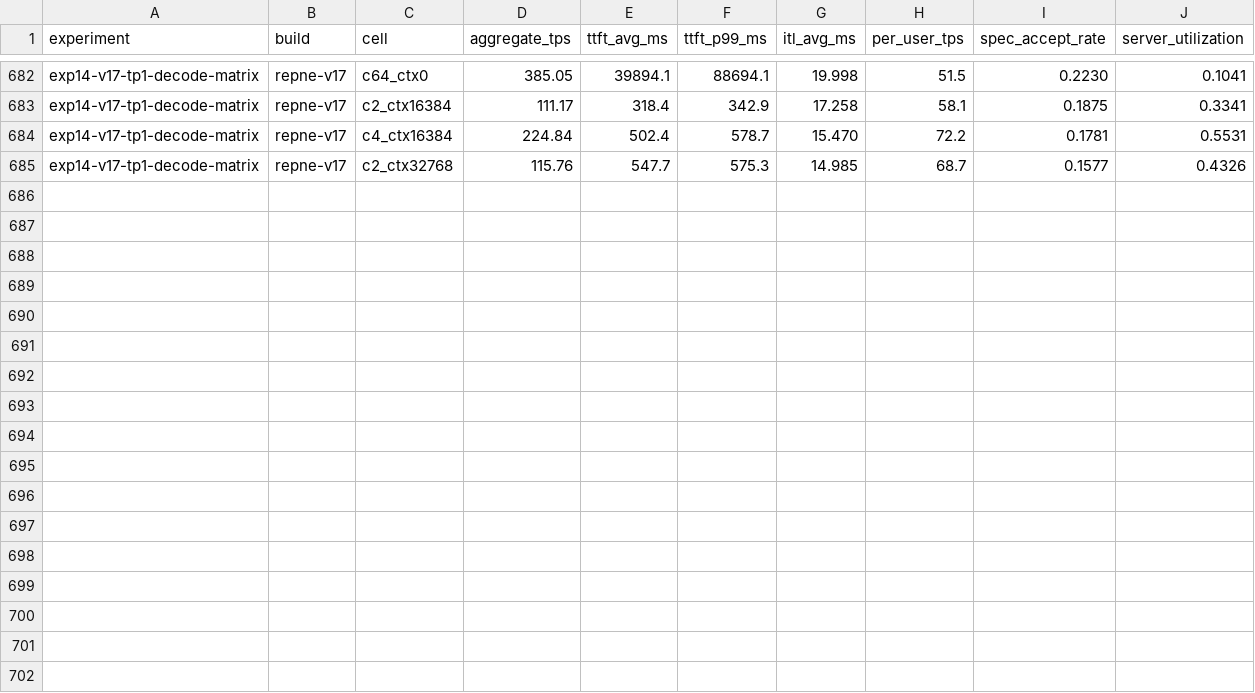
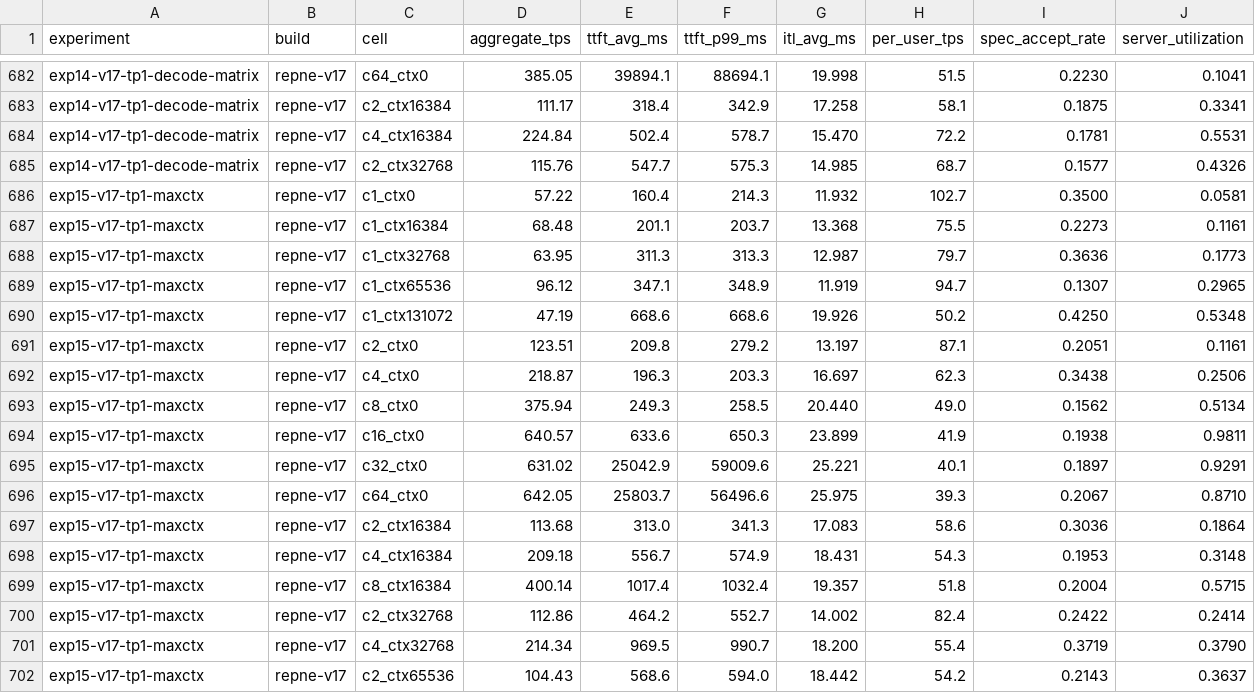
Before and after one commit to jcartu/qwen36-27b-blackwell-inference-study, a CSV file: master-results.csv, drawn as a sheet; only a part is shown, gaps mark what is left out; the diff names each change by its address in the sheet, - before the commit and + after, or states it on an @@ line.

Commit message:
Exp 15: Repne v17 TP=1 at max single-card context (mem-util 0.92, ~254k)
Follow-up to Exp 14: raise --gpu-memory-utilization to fit as much
of the 262k context as one card safely allows.

Memory walk: 0.92+262144 fails startup (KV too small); 0.94+262144
boots but OOMs under decode load (torch.OutOfMemoryError, 776 MiB
free); 0.92 + max-model-len 253952 + expandable_segments is stable.
Serves 253,952 ctx (~97% of full), KV 255,042 tokens.

Peak 642 tok/s @ c=64 x ctx=0. 18 cells run (vs 14 at 0.80).
128k prefill now reachable (3,867 tok/s). Raising mem buys context
capacity, not peak throughput. Validated 8-way concurrent decode,
0 engine errors.

- 15-v17-tp1-maxctx/README.md + results JSON + console output
- 17 rows appended to master-results.csv (exp15-v17-tp1-maxctx)
- experiment index row added to top README

```diff
--- a/master-results.csv
+++ b/master-results.csv
+row 686: exp15-v17-tp1-maxctx | repne-v17 | c1_ctx0 | 57.22 | 160.4 | 214.3 | 11.932 | 102.7 | 0.3500 | 0.0581
+row 687: exp15-v17-tp1-maxctx | repne-v17 | c1_ctx16384 | 68.48 | 201.1 | 203.7 | 13.368 | 75.5 | 0.2273 | 0.1161
+row 688: exp15-v17-tp1-maxctx | repne-v17 | c1_ctx32768 | 63.95 | 311.3 | 313.3 | 12.987 | 79.7 | 0.3636 | 0.1773
+row 689: exp15-v17-tp1-maxctx | repne-v17 | c1_ctx65536 | 96.12 | 347.1 | 348.9 | 11.919 | 94.7 | 0.1307 | 0.2965
+row 690: exp15-v17-tp1-maxctx | repne-v17 | c1_ctx131072 | 47.19 | 668.6 | 668.6 | 19.926 | 50.2 | 0.4250 | 0.5348
+row 691: exp15-v17-tp1-maxctx | repne-v17 | c2_ctx0 | 123.51 | 209.8 | 279.2 | 13.197 | 87.1 | 0.2051 | 0.1161
+row 692: exp15-v17-tp1-maxctx | repne-v17 | c4_ctx0 | 218.87 | 196.3 | 203.3 | 16.697 | 62.3 | 0.3438 | 0.2506
+row 693: exp15-v17-tp1-maxctx | repne-v17 | c8_ctx0 | 375.94 | 249.3 | 258.5 | 20.440 | 49.0 | 0.1562 | 0.5134
+row 694: exp15-v17-tp1-maxctx | repne-v17 | c16_ctx0 | 640.57 | 633.6 | 650.3 | 23.899 | 41.9 | 0.1938 | 0.9811
+row 695: exp15-v17-tp1-maxctx | repne-v17 | c32_ctx0 | 631.02 | 25042.9 | 59009.6 | 25.221 | 40.1 | 0.1897 | 0.9291
+row 696: exp15-v17-tp1-maxctx | repne-v17 | c64_ctx0 | 642.05 | 25803.7 | 56496.6 | 25.975 | 39.3 | 0.2067 | 0.8710
+row 697: exp15-v17-tp1-maxctx | repne-v17 | c2_ctx16384 | 113.68 | 313.0 | 341.3 | 17.083 | 58.6 | 0.3036 | 0.1864
+row 698: exp15-v17-tp1-maxctx | repne-v17 | c4_ctx16384 | 209.18 | 556.7 | 574.9 | 18.431 | 54.3 | 0.1953 | 0.3148
+row 699: exp15-v17-tp1-maxctx | repne-v17 | c8_ctx16384 | 400.14 | 1017.4 | 1032.4 | 19.357 | 51.8 | 0.2004 | 0.5715
+row 700: exp15-v17-tp1-maxctx | repne-v17 | c2_ctx32768 | 112.86 | 464.2 | 552.7 | 14.002 | 82.4 | 0.2422 | 0.2414
+row 701: exp15-v17-tp1-maxctx | repne-v17 | c4_ctx32768 | 214.34 | 969.5 | 990.7 | 18.200 | 55.4 | 0.3719 | 0.3790
+row 702: exp15-v17-tp1-maxctx | repne-v17 | c2_ctx65536 | 104.43 | 568.6 | 594.0 | 18.442 | 54.2 | 0.2143 | 0.3637
```
Also changed, not shown: 4 other files.
